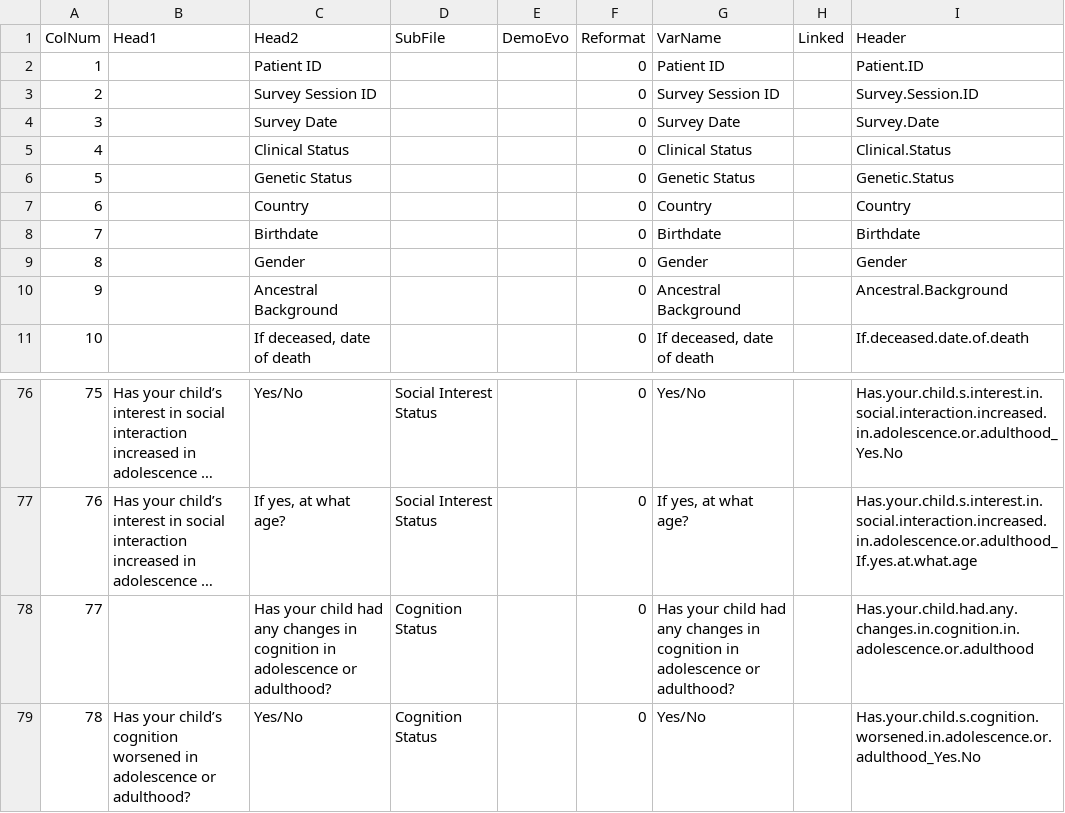
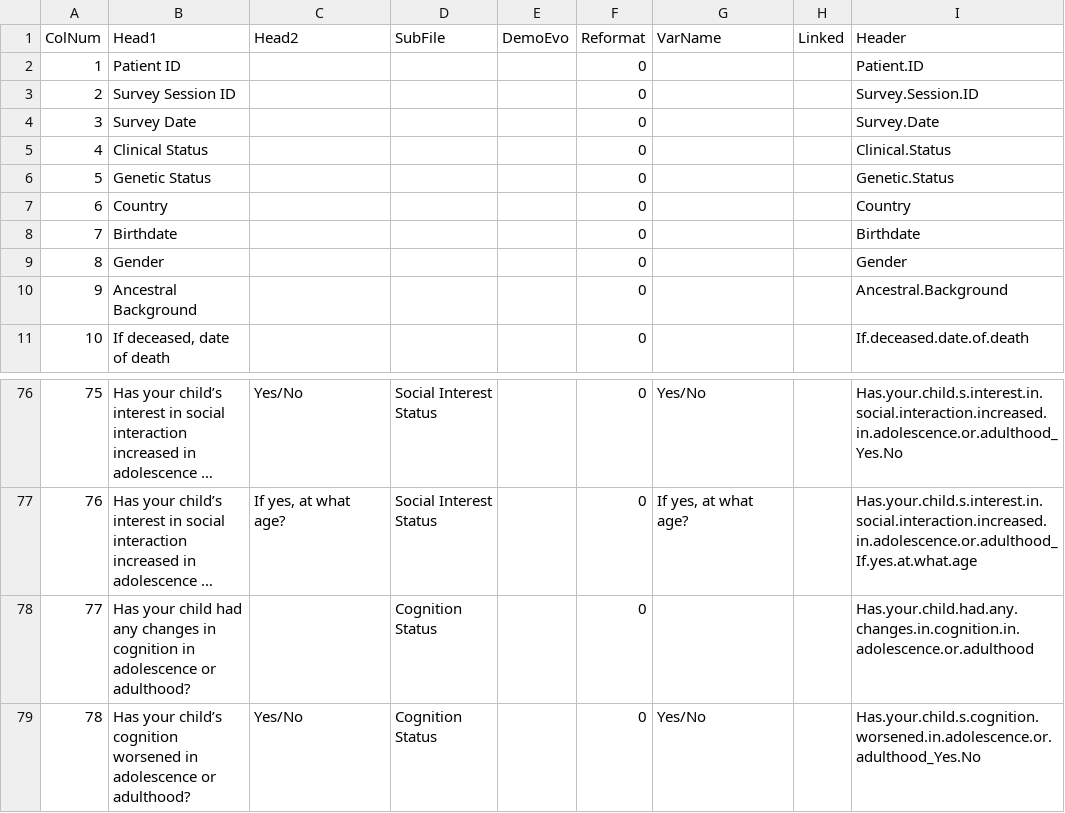
Before and after one commit to hms-dbmi/PMSDN_R-ETL, a CSV file: premapAdult.csv, drawn as a sheet; only a part is shown, gaps mark what is left out; long unchanged cells end in …; the diff covers the shown part only; the diff names each change by its address in the sheet, - before the commit and + after, or states it on an @@ line.

```diff
--- a/premapAdult.csv
+++ b/premapAdult.csv
-B2 (Head1): (empty)
+B2 (Head1): Patient ID
-C2 (Head2): Patient ID
+C2 (Head2): (empty)
-G2 (VarName): Patient ID
+G2 (VarName): (empty)
-B3 (Head1): (empty)
+B3 (Head1): Survey Session ID
-C3 (Head2): Survey Session ID
+C3 (Head2): (empty)
-G3 (VarName): Survey Session ID
+G3 (VarName): (empty)
-B4 (Head1): (empty)
+B4 (Head1): Survey Date
-C4 (Head2): Survey Date
+C4 (Head2): (empty)
-G4 (VarName): Survey Date
+G4 (VarName): (empty)
-B5 (Head1): (empty)
+B5 (Head1): Clinical Status
-C5 (Head2): Clinical Status
+C5 (Head2): (empty)
-G5 (VarName): Clinical Status
+G5 (VarName): (empty)
-B6 (Head1): (empty)
+B6 (Head1): Genetic Status
-C6 (Head2): Genetic Status
+C6 (Head2): (empty)
-G6 (VarName): Genetic Status
+G6 (VarName): (empty)
-B7 (Head1): (empty)
+B7 (Head1): Country
-C7 (Head2): Country
+C7 (Head2): (empty)
-G7 (VarName): Country
+G7 (VarName): (empty)
-B8 (Head1): (empty)
+B8 (Head1): Birthdate
-C8 (Head2): Birthdate
+C8 (Head2): (empty)
-G8 (VarName): Birthdate
+G8 (VarName): (empty)
-B9 (Head1): (empty)
+B9 (Head1): Gender
-C9 (Head2): Gender
+C9 (Head2): (empty)
-G9 (VarName): Gender
+G9 (VarName): (empty)
-B10 (Head1): (empty)
+B10 (Head1): Ancestral Background
-C10 (Head2): Ancestral Background
+C10 (Head2): (empty)
-G10 (VarName): Ancestral Background
+G10 (VarName): (empty)
-B11 (Head1): (empty)
+B11 (Head1): If deceased, date of death
-C11 (Head2): If deceased, date of death
+C11 (Head2): (empty)
-G11 (VarName): If deceased, date of death
+G11 (VarName): (empty)
-B78 (Head1): (empty)
+B78 (Head1): Has your child had any changes in cognition in adolescence or adulthood?
-C78 (Head2): Has your child had any changes in cognition in adolescence or adulthood?
+C78 (Head2): (empty)
-G78 (VarName): Has your child had any changes in cognition in adolescence or adulthood?
+G78 (VarName): (empty)
```
Also changed, not shown: 90 edited cells elsewhere in this file, premapClinical.csv, premapDevelopmental.csv, 1 other file.
